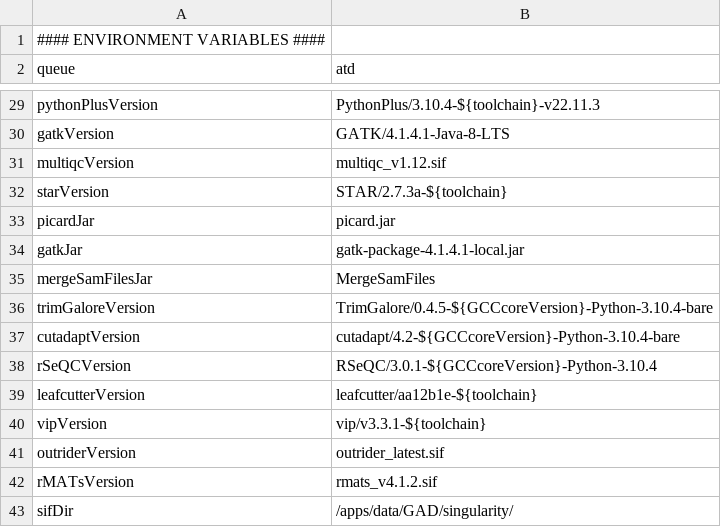
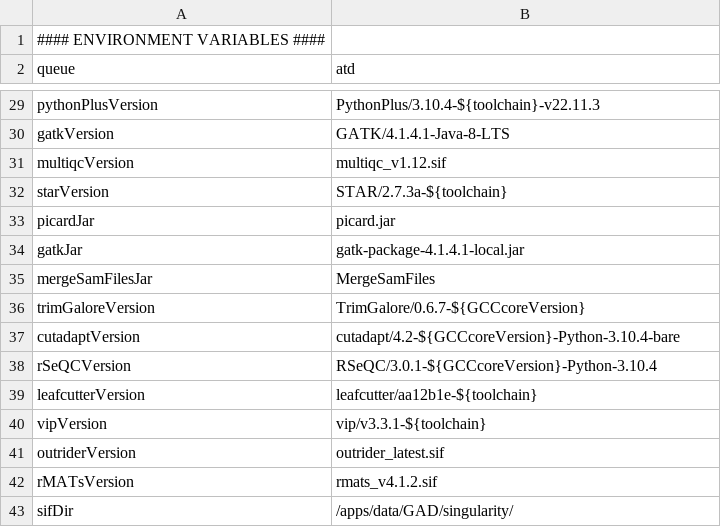
Before and after one commit to molgenis/NGS_RNA, a CSV file: parameters.hyperchicken.csv, drawn as a sheet; only a part is shown, gaps mark what is left out.

Commit message:
trimgalore version

```diff
--- a/parameters.hyperchicken.csv
+++ b/parameters.hyperchicken.csv
@@ -35,3 +35,3 @@ gatkJar,gatk-package-4.1.4.1-local.jar
 mergeSamFilesJar,MergeSamFiles
-trimGaloreVersion,TrimGalore/0.4.5-${GCCcoreVersion}-Python-3.10.4-bare
+trimGaloreVersion,TrimGalore/0.6.7-${GCCcoreVersion}
 cutadaptVersion,cutadapt/4.2-${GCCcoreVersion}-Python-3.10.4-bare
```
